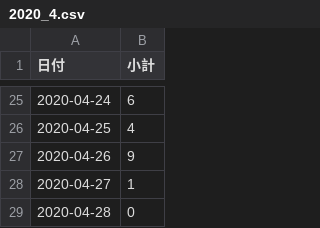
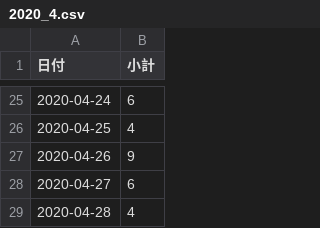
Before and after one commit to Retsuki/covid19-ishikawa-scraper, a CSV file: src/downloads/each_data/2020_4.csv, drawn as a sheet; only a part is shown, gaps mark what is left out.

```diff
--- a/src/downloads/each_data/2020_4.csv
+++ b/src/downloads/each_data/2020_4.csv
@@ -27,3 +27,3 @@
 2020-04-26,9
-2020-04-27,1
-2020-04-28,0
+2020-04-27,6
+2020-04-28,4
```
Also changed, not shown: src/downloads/final_data/total.csv, src/downloads/patients_data/patients.csv, 4 other files.
